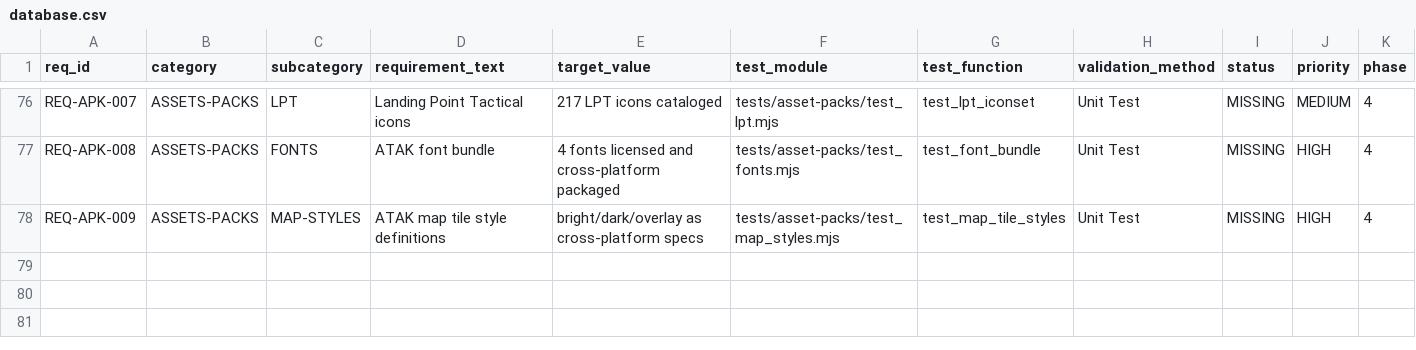
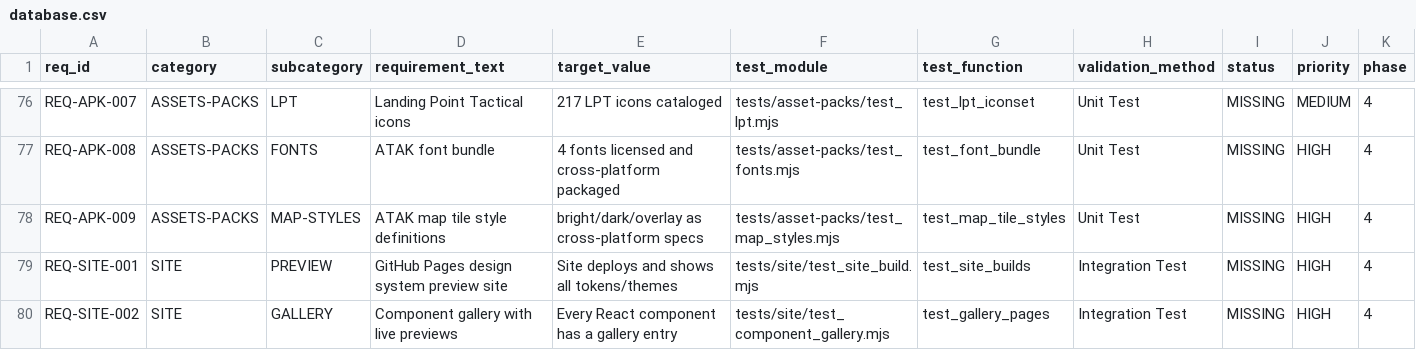
Before and after one commit to iotactical/tak-design-system, a CSV file: .rtmx/database.csv, drawn as a sheet; only a part is shown, gaps mark what is left out; rows hold the shown columns only; the diff covers the shown part only; the diff names each change by its address in the sheet, - before the commit and + after, or states it on an @@ line.

```diff
--- a/.rtmx/database.csv
+++ b/.rtmx/database.csv
+row 79: REQ-SITE-001 | SITE | PREVIEW | GitHub Pages design system preview site | Site deploys and shows all tokens/themes | tests/site/test_site_build.mjs | test_site_builds | Integration Test | MISSING | HIGH | 4
+row 80: REQ-SITE-002 | SITE | GALLERY | Component gallery with live previews | Every React component has a gallery entry | tests/site/test_component_gallery.mjs | test_gallery_pages | Integration Test | MISSING | HIGH | 4
```
Also changed, not shown: 2 added rows and 8 edited cells elsewhere in this file, 23 other files.
